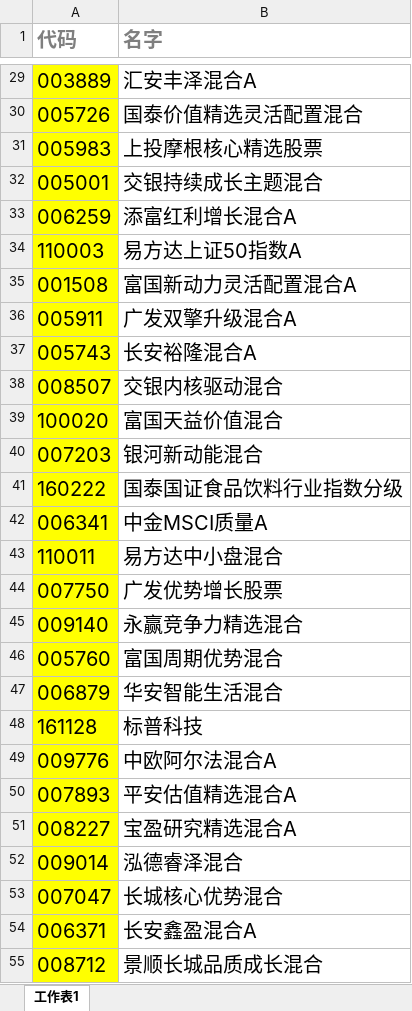
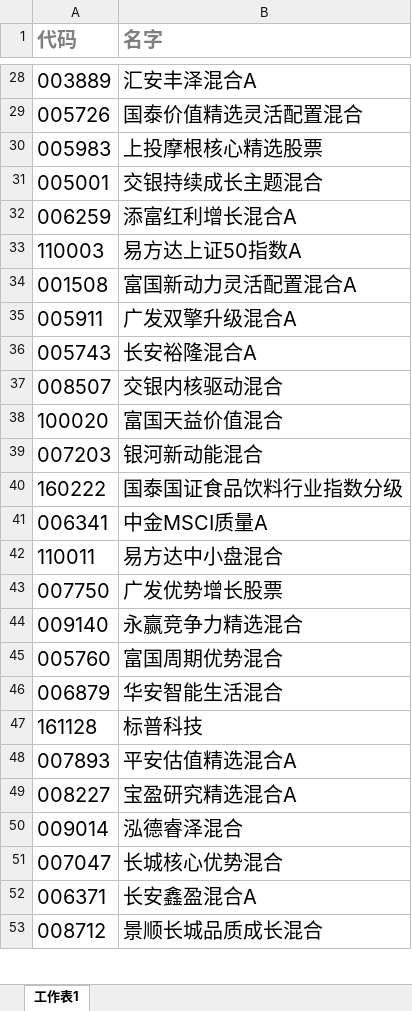
Before and after one commit to lijiadashaoye/jijinfenxi, an Excel workbook: 定投.xlsx, sheet 工作表1, drawn as a sheet; only a part is shown, gaps mark what is left out; values as stored, in another font and other column widths than the file's, no borders; removed rows and columns are numbered as before the commit, all else as after; the diff covers the shown part only; the diff names each change by its address in the sheet, - before the commit and + after, or states it on an @@ line.

```diff
--- a/定投.xlsx (sheet 工作表1)
+++ b/定投.xlsx (sheet 工作表1)
-A28:A47 fill: #FFFF00
+A28:A47 fill: none
-row 49: 009776 | 中欧阿尔法混合A
-A48:A53 fill: #FFFF00
+A48:A53 fill: none
```
Also changed, not shown: 3 added rows, 1 removed row and cell formats elsewhere in this sheet, 3 other files.
